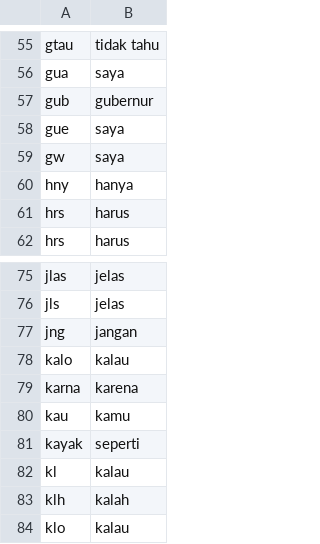
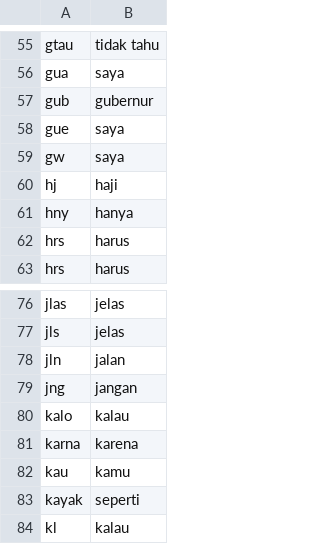
Before and after one commit to WilliamAntR/WARXZ, a CSV file: singkatan-lib.csv, drawn as a sheet; only a part is shown, gaps mark what is left out; the shorter side is filled out with more unchanged rows.

Commit message:
Update singkatan-lib.csv

```diff
--- a/singkatan-lib.csv
+++ b/singkatan-lib.csv
@@ -59,2 +59,3 @@ gue,saya
 gw,saya
+hj,haji
 hny,hanya
@@ -76,2 +77,3 @@ jlas,jelas
 jls,jelas
+jln,jalan
 jng,jangan
```
